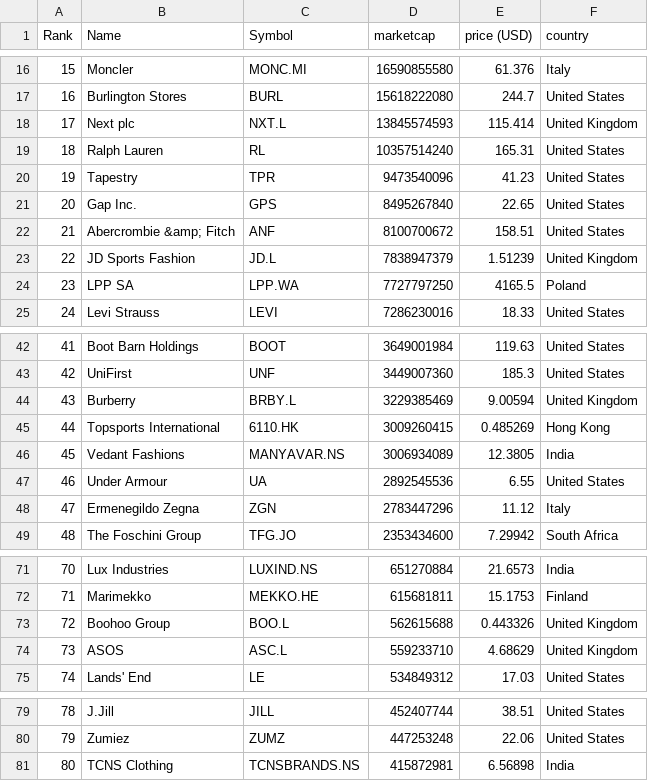
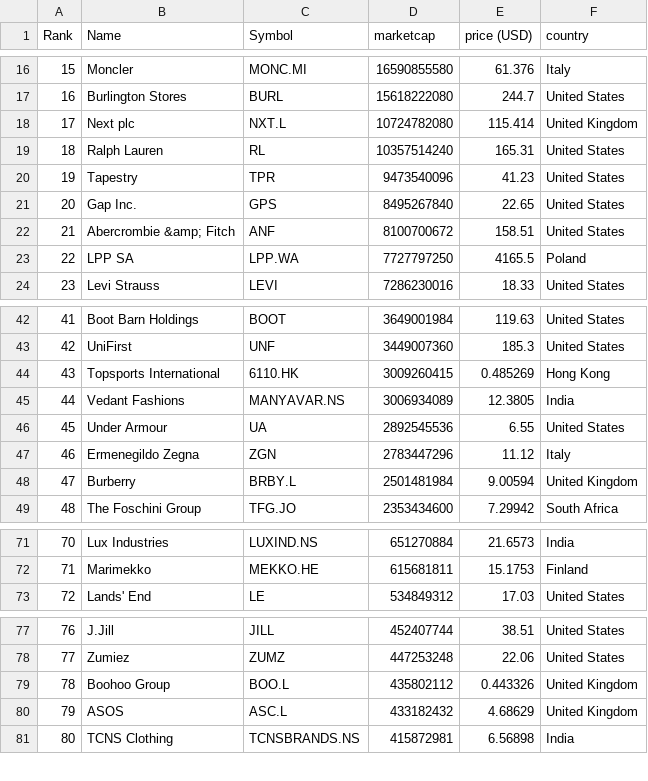
Before and after one commit to Abrahanq/merida-june-6-2024, a CSV file: companies-all.csv, drawn as a sheet; only a part is shown, gaps mark what is left out; removed rows and columns are numbered as before the commit, all else as after; the diff covers the shown part only; the diff names each change by its address in the sheet, - before the commit and + after, or states it on an @@ line.

```diff
--- a/companies-all.csv
+++ b/companies-all.csv
-D18 (marketcap): 13845574593
+D18 (marketcap): 10724782080
-row 23: 22 | JD Sports Fashion | JD.L | 7838947379 | 1.51239 | United Kingdom
@@ column A (Rank) renumbered from row 23 down @@
-row 44: 43 | Burberry | BRBY.L | 3229385469 | 9.00594 | United Kingdom
+row 48: 47 | Burberry | BRBY.L | 2501481984 | 9.00594 | United Kingdom
-row 73: 72 | Boohoo Group | BOO.L | 562615688 | 0.443326 | United Kingdom
-row 74: 73 | ASOS | ASC.L | 559233710 | 4.68629 | United Kingdom
+row 79: 78 | Boohoo Group | BOO.L | 435802112 | 0.443326 | United Kingdom
+row 80: 79 | ASOS | ASC.L | 433182432 | 4.68629 | United Kingdom
```
Also changed, not shown: 2 added rows and 6 edited cells elsewhere in this file, companies_france.csv, companies_germany.csv, 1 other file.
